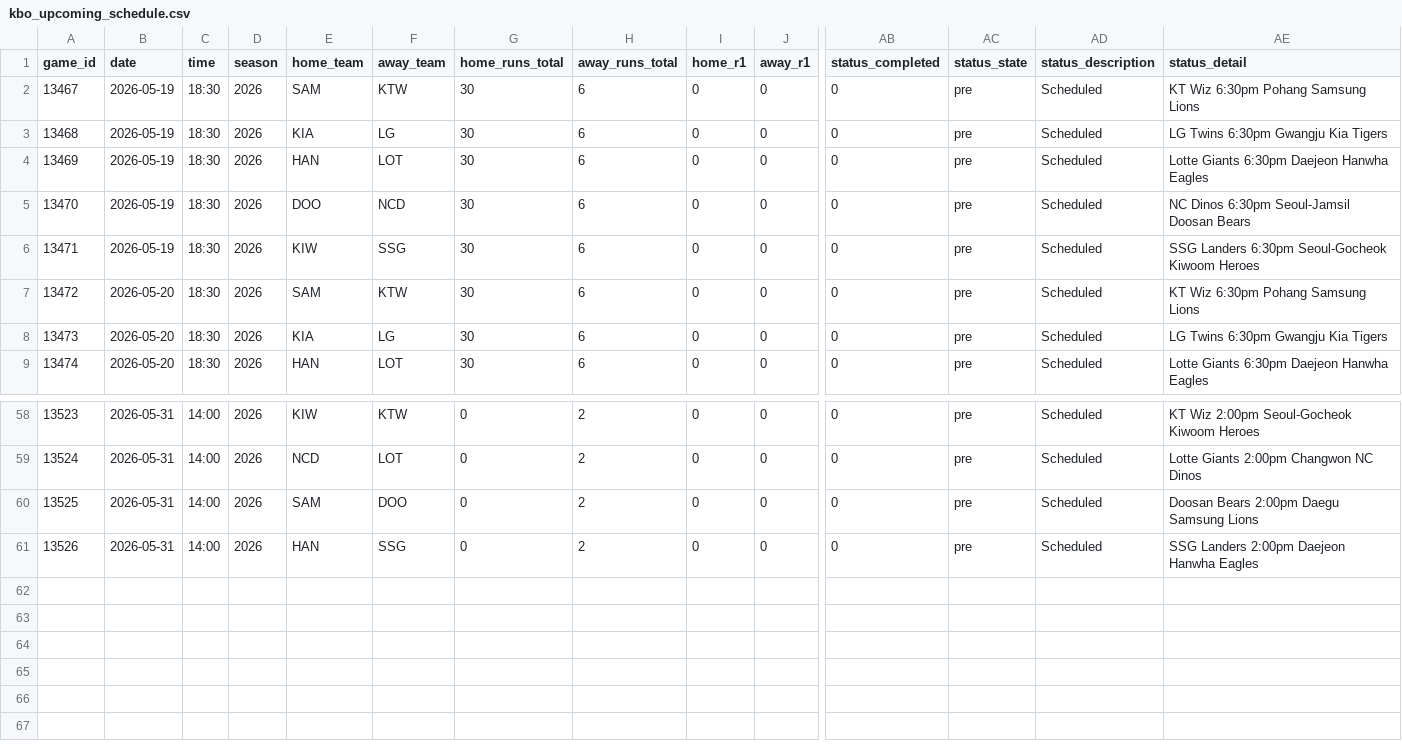
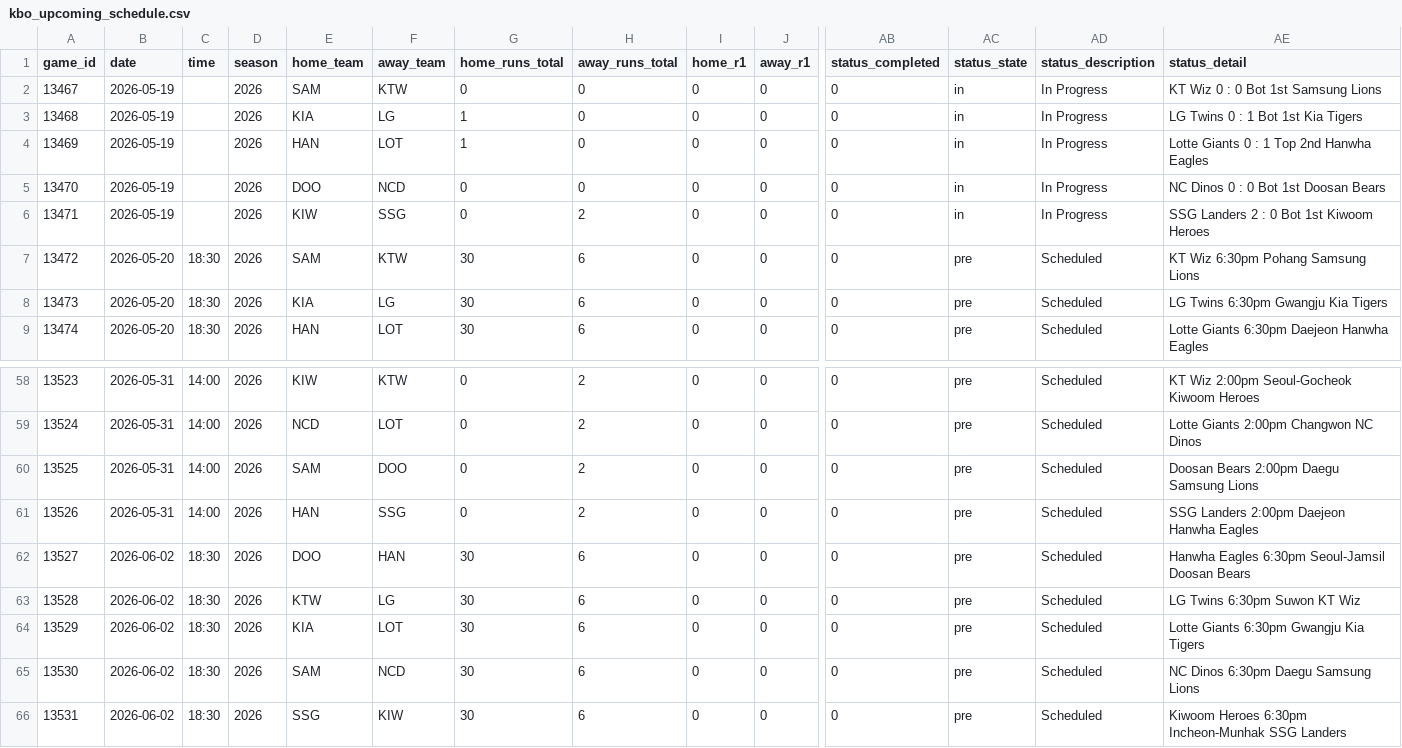
Before and after one commit to emilioandrade0/PickGOLD, a CSV file: src/data/kbo/raw/kbo_upcoming_schedule.csv, drawn as a sheet; only a part is shown, gaps mark what is left out; rows hold the shown columns only; the diff names each change by its address in the sheet, - before the commit and + after, or states it on an @@ line.

```diff
--- a/src/data/kbo/raw/kbo_upcoming_schedule.csv
+++ b/src/data/kbo/raw/kbo_upcoming_schedule.csv
-C2:C6 (time): 18:30
+C2:C6 (time): (empty)
-G2 (home_runs_total): 30
+G2 (home_runs_total): 0
-H2:H5 (away_runs_total): 6
+H2:H5 (away_runs_total): 0
-AC2:AC6 (status_state): pre
+AC2:AC6 (status_state): in
-AD2:AD6 (status_description): Scheduled
+AD2:AD6 (status_description): In Progress
-AE2 (status_detail): KT Wiz 6:30pm Pohang Samsung Lions
+AE2 (status_detail): KT Wiz 0 : 0 Bot 1st Samsung Lions
-G3:G4 (home_runs_total): 30
+G3:G4 (home_runs_total): 1
-AE3 (status_detail): LG Twins 6:30pm Gwangju Kia Tigers
+AE3 (status_detail): LG Twins 0 : 1 Bot 1st Kia Tigers
-AE4 (status_detail): Lotte Giants 6:30pm Daejeon Hanwha Eagles
+AE4 (status_detail): Lotte Giants 0 : 1 Top 2nd Hanwha Eagles
-G5:G6 (home_runs_total): 30
+G5:G6 (home_runs_total): 0
-AE5 (status_detail): NC Dinos 6:30pm Seoul-Jamsil Doosan Bears
+AE5 (status_detail): NC Dinos 0 : 0 Bot 1st Doosan Bears
-H6 (away_runs_total): 6
+H6 (away_runs_total): 2
-AE6 (status_detail): SSG Landers 6:30pm Seoul-Gocheok Kiwoom Heroes
+AE6 (status_detail): SSG Landers 2 : 0 Bot 1st Kiwoom Heroes
+row 62: 13527 | 2026-06-02 | 18:30 | 2026 | DOO | HAN | 30 | 6 | 0 | 0 | 0 | pre | Scheduled | Hanwha Eagles 6:30pm Seoul-Jamsil Doosan Bears
+row 63: 13528 | 2026-06-02 | 18:30 | 2026 | KTW | LG | 30 | 6 | 0 | 0 | 0 | pre | Scheduled | LG Twins 6:30pm Suwon KT Wiz
+row 64: 13529 | 2026-06-02 | 18:30 | 2026 | KIA | LOT | 30 | 6 | 0 | 0 | 0 | pre | Scheduled | Lotte Giants 6:30pm Gwangju Kia Tigers
+row 65: 13530 | 2026-06-02 | 18:30 | 2026 | SAM | NCD | 30 | 6 | 0 | 0 | 0 | pre | Scheduled | NC Dinos 6:30pm Daegu Samsung Lions
+row 66: 13531 | 2026-06-02 | 18:30 | 2026 | SSG | KIW | 30 | 6 | 0 | 0 | 0 | pre | Scheduled | Kiwoom Heroes 6:30pm Incheon-Munhak SSG Landers
```
Also changed, not shown: src/data/laliga/raw/laliga_upcoming_schedule.csv, src/data/lmb/raw/lmb_advanced_history.csv, 45 other files.
